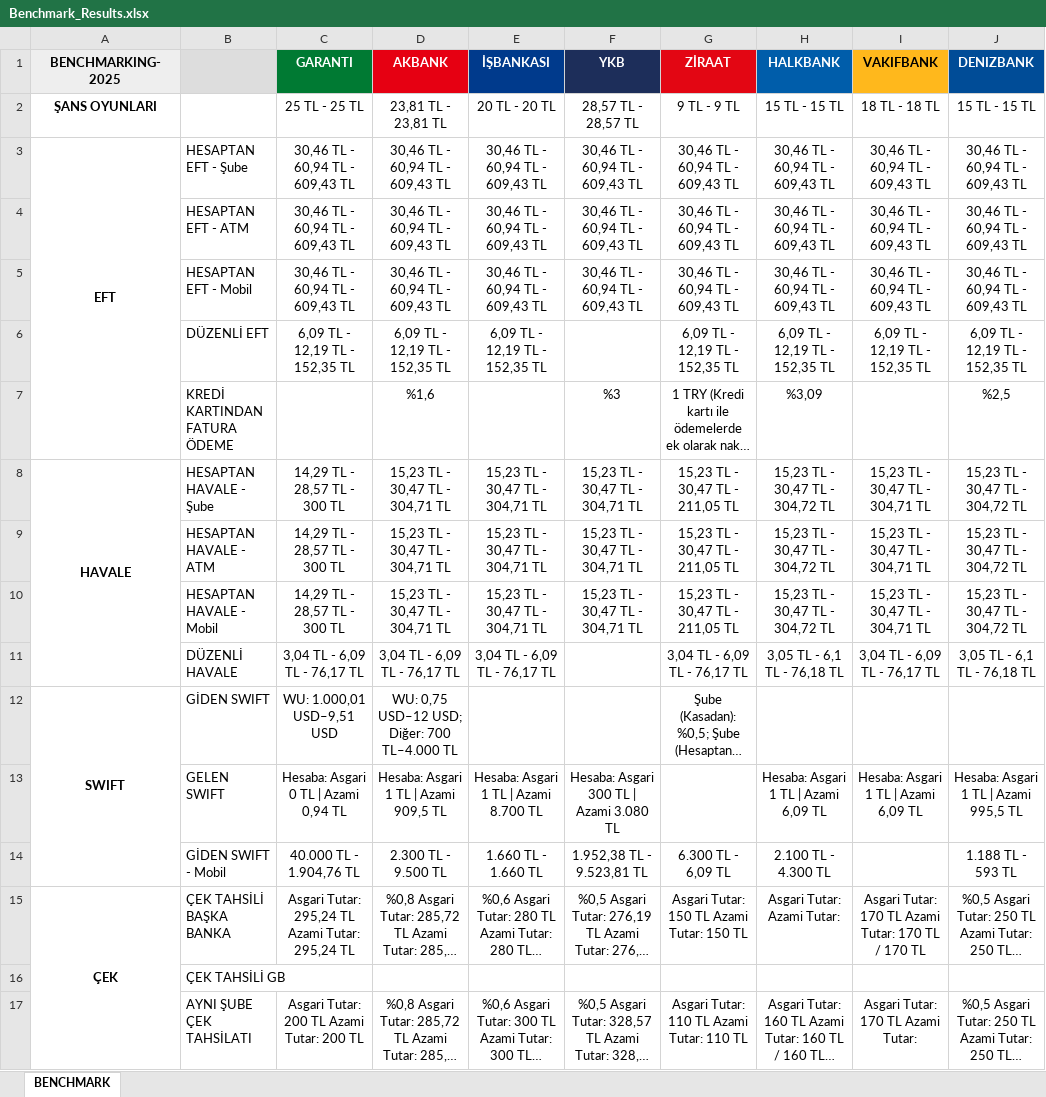
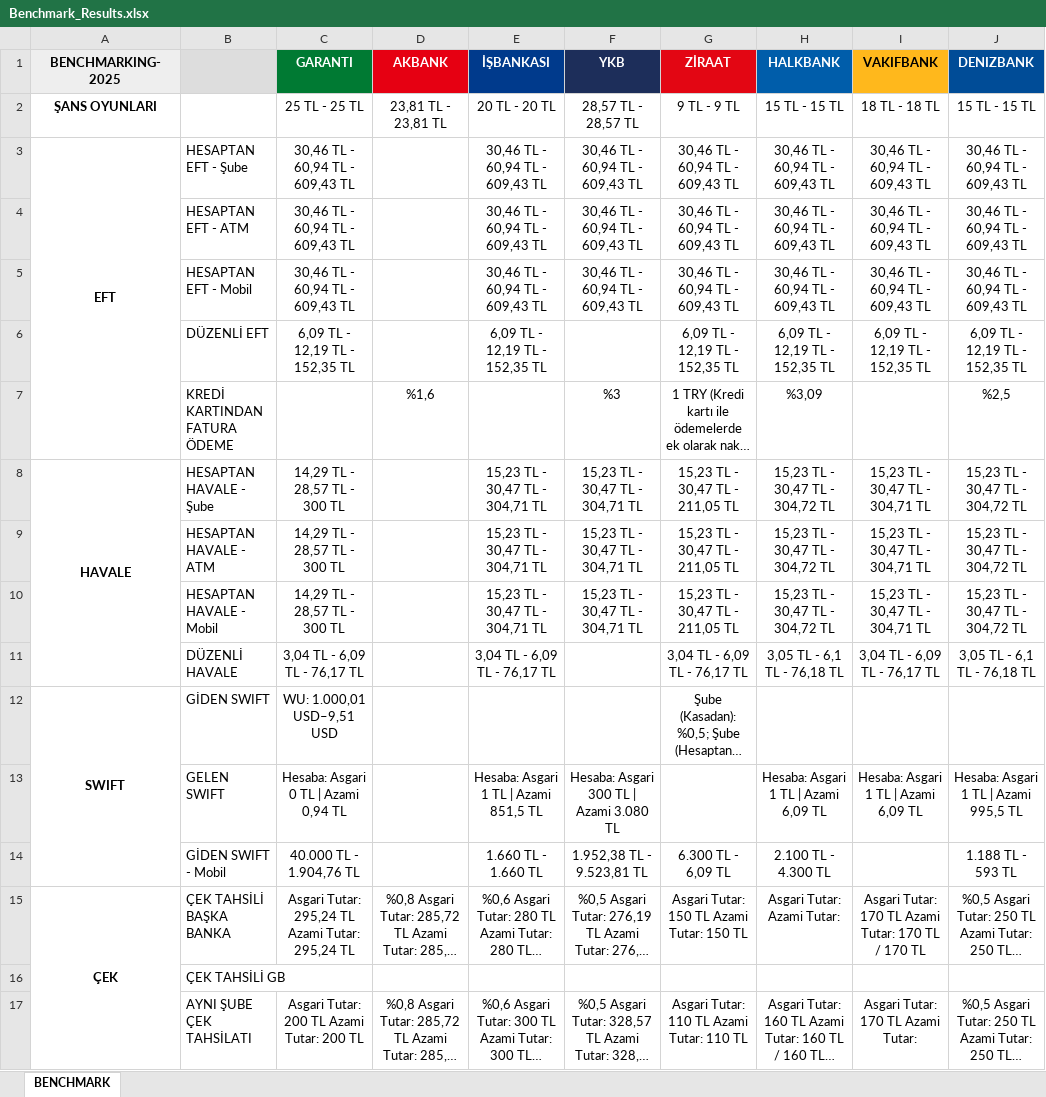
Before and after one commit to omerberkecelik/bankscrape, an Excel workbook: docs/Benchmark_Results.xlsx, sheet BENCHMARK, drawn as a sheet; only a part is shown; long unchanged cells end in …; values as stored, in another font and other column widths than the file's, no borders; the diff names each change by its address in the sheet, - before the commit and + after, or states it on an @@ line.

```diff
--- a/docs/Benchmark_Results.xlsx (sheet BENCHMARK)
+++ b/docs/Benchmark_Results.xlsx (sheet BENCHMARK)
-D3:D5 (AKBANK): 30,46 TL - 60,94 TL - 609,43 TL
+D3:D5 (AKBANK): (empty)
-D6 (AKBANK): 6,09 TL - 12,19 TL - 152,35 TL
+D6 (AKBANK): (empty)
-D8:D10 (AKBANK): 15,23 TL - 30,47 TL - 304,71 TL
+D8:D10 (AKBANK): (empty)
-D11 (AKBANK): 3,04 TL - 6,09 TL - 76,17 TL
+D11 (AKBANK): (empty)
-D12 (AKBANK): WU: 0,75 USD–12 USD; Diğer: 700 TL–4.000 TL
+D12 (AKBANK): (empty)
-D13 (AKBANK): Hesaba: Asgari 1 TL | Azami 909,5 TL
+D13 (AKBANK): (empty)
-E13 (İŞBANKASI): Hesaba: Asgari 1 TL | Azami 8.700 TL
+E13 (İŞBANKASI): Hesaba: Asgari 1 TL | Azami 851,5 TL
-D14 (AKBANK): 2.300 TL - 9.500 TL
+D14 (AKBANK): (empty)
```
